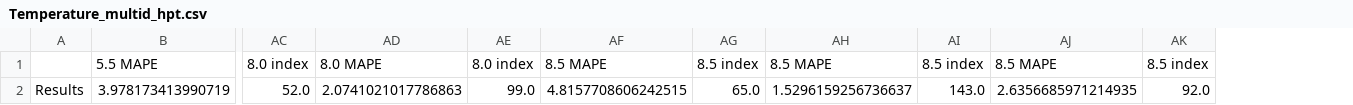
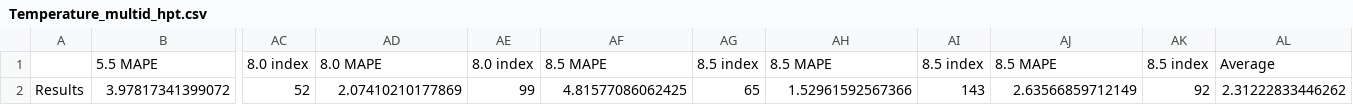
Before and after one commit to pratijayguha/DeepLearning-RarefiedFlows, a CSV file: PostProc/multi_d/Temperature/HPT/Temperature_multid_hpt.csv, drawn as a sheet; only a part is shown, gaps mark what is left out; removed rows and columns are numbered as before the commit, all else as after; rows hold the shown columns only; the diff names each change by its address in the sheet, - before the commit and + after, or states it on an @@ line.

```diff
--- a/PostProc/multi_d/Temperature/HPT/Temperature_multid_hpt.csv
+++ b/PostProc/multi_d/Temperature/HPT/Temperature_multid_hpt.csv
+column AL, row 1: Average
-row 2: Results | 3.978173413990719 | 52.0 | 2.0741021017786863 | 99.0 | 4.8157708606242515 | 65.0 | 1.5296159256736637 | 143.0 | 2.6356685971214935 | 92.0
+row 2: Results | 3.97817341399072 | 52 | 2.07410210177869 | 99 | 4.81577086062425 | 65 | 1.52961592567366 | 143 | 2.63566859712149 | 92 | 2.31222833446262
```
Also changed, not shown: PostProc/MaNumber/HyperBand/Adam/Cumilative_max_MAPE_Adam.csv, PostProc/Pressure/HPT_hl/Cumilative_max_MAPE.csv, 17 other files.
